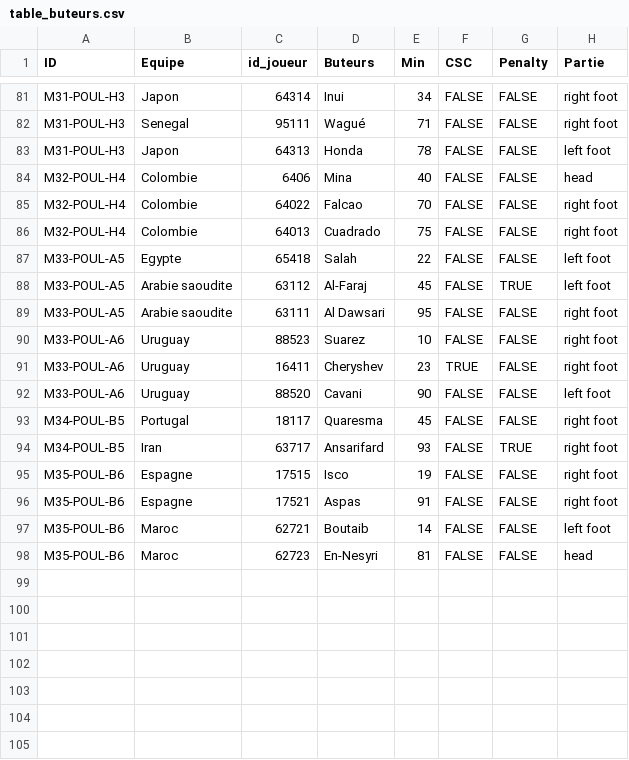
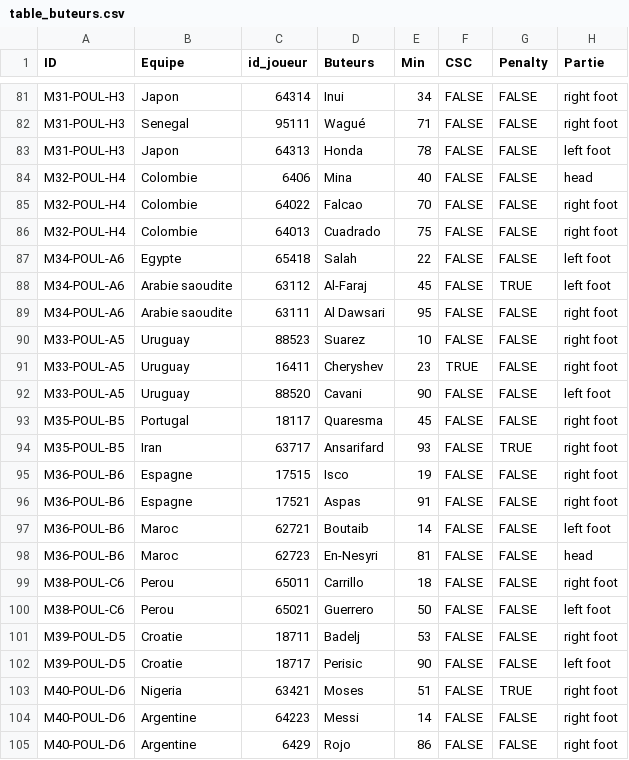
Before and after one commit to davidcarayon/Mondial_2018, a CSV file: data/table_buteurs.csv, drawn as a sheet; only a part is shown, gaps mark what is left out.

```diff
--- a/data/table_buteurs.csv
+++ b/data/table_buteurs.csv
@@ -86,13 +86,20 @@ M32-POUL-H4;Colombie;64022;Falcao;70;FALSE;FALSE;right foot
 M32-POUL-H4;Colombie;64013;Cuadrado;75;FALSE;FALSE;right foot
-M33-POUL-A5;Egypte;65418;Salah;22;FALSE;FALSE;left foot
-M33-POUL-A5;Arabie saoudite;63112;Al-Faraj;45;FALSE;TRUE;left foot
-M33-POUL-A5;Arabie saoudite;63111;Al Dawsari;95;FALSE;FALSE;right foot
-M33-POUL-A6;Uruguay;88523;Suarez;10;FALSE;FALSE;right foot
-M33-POUL-A6;Uruguay;16411;Cheryshev;23;TRUE;FALSE;right foot
-M33-POUL-A6;Uruguay;88520;Cavani;90;FALSE;FALSE;left foot
-M34-POUL-B5;Portugal;18117;Quaresma;45;FALSE;FALSE;right foot
-M34-POUL-B5;Iran;63717;Ansarifard;93;FALSE;TRUE;right foot
-M35-POUL-B6;Espagne;17515;Isco;19;FALSE;FALSE;right foot
-M35-POUL-B6;Espagne;17521;Aspas;91;FALSE;FALSE;right foot
-M35-POUL-B6;Maroc;62721;Boutaib;14;FALSE;FALSE;left foot
-M35-POUL-B6;Maroc;62723;En-Nesyri;81;FALSE;FALSE;head
+M34-POUL-A6;Egypte;65418;Salah;22;FALSE;FALSE;left foot
+M34-POUL-A6;Arabie saoudite;63112;Al-Faraj;45;FALSE;TRUE;left foot
+M34-POUL-A6;Arabie saoudite;63111;Al Dawsari;95;FALSE;FALSE;right foot
+M33-POUL-A5;Uruguay;88523;Suarez;10;FALSE;FALSE;right foot
+M33-POUL-A5;Uruguay;16411;Cheryshev;23;TRUE;FALSE;right foot
+M33-POUL-A5;Uruguay;88520;Cavani;90;FALSE;FALSE;left foot
+M35-POUL-B5;Portugal;18117;Quaresma;45;FALSE;FALSE;right foot
+M35-POUL-B5;Iran;63717;Ansarifard;93;FALSE;TRUE;right foot
+M36-POUL-B6;Espagne;17515;Isco;19;FALSE;FALSE;right foot
+M36-POUL-B6;Espagne;17521;Aspas;91;FALSE;FALSE;right foot
+M36-POUL-B6;Maroc;62721;Boutaib;14;FALSE;FALSE;left foot
+M36-POUL-B6;Maroc;62723;En-Nesyri;81;FALSE;FALSE;head
+M38-POUL-C6;Perou;65011;Carrillo;18;FALSE;FALSE;right foot
+M38-POUL-C6;Perou;65021;Guerrero;50;FALSE;FALSE;left foot
+M39-POUL-D5;Croatie;18711;Badelj;53;FALSE;FALSE;right foot
+M39-POUL-D5;Croatie;18717;Perisic;90;FALSE;FALSE;left foot
+M40-POUL-D6;Nigeria;63421;Moses;51;FALSE;TRUE;right foot
+M40-POUL-D6;Argentine;64223;Messi;14;FALSE;FALSE;right foot
+M40-POUL-D6;Argentine;6429;Rojo;86;FALSE;FALSE;right foot
```
Also changed, not shown: docs/data/table_buteurs.csv, 3 other files.
